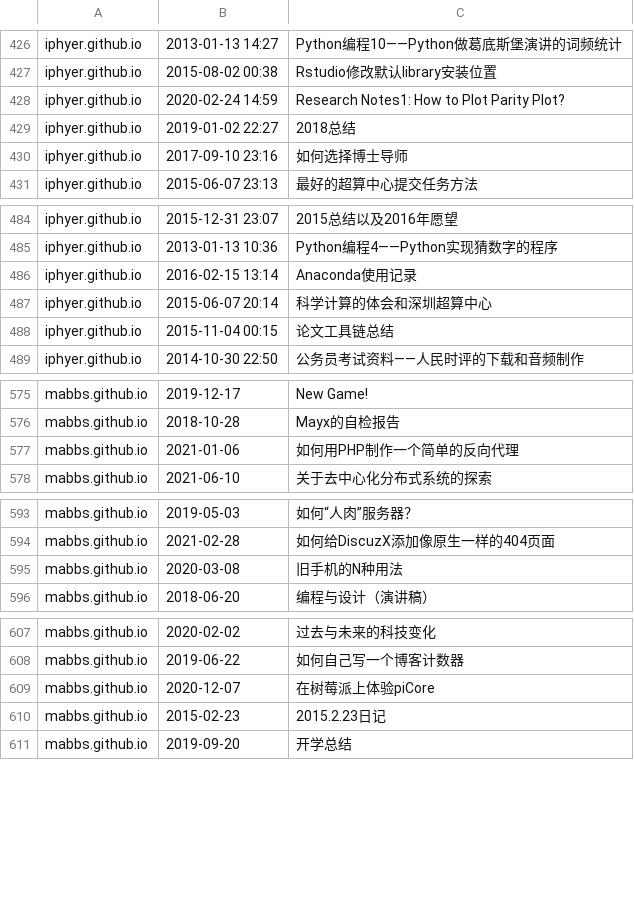
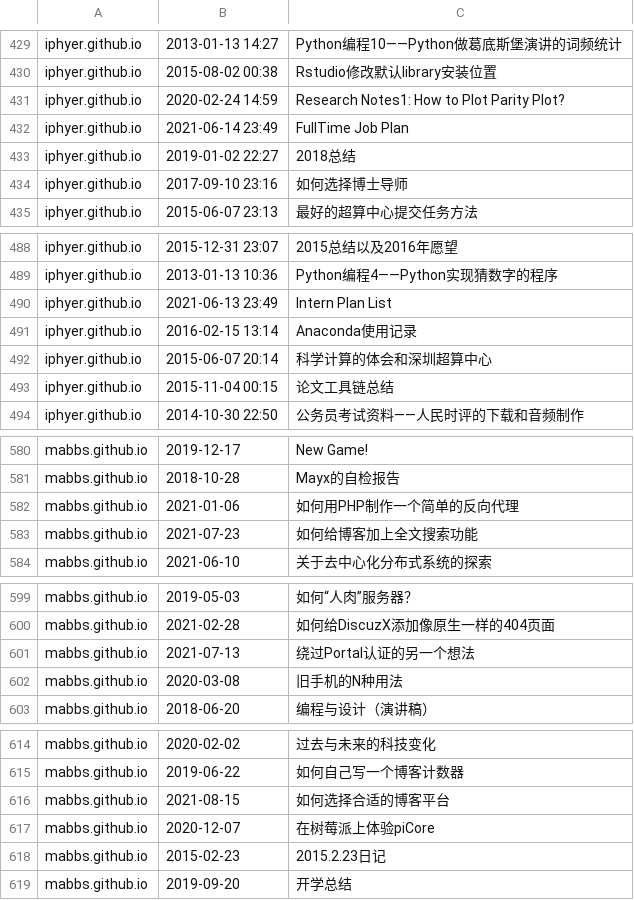
Before and after one commit to nobodxbodon/collection-of-chinese-blogs, a CSV file: 原型/博文目录.csv, drawn as a sheet; only a part is shown, gaps mark what is left out; the diff covers the shown part only.

```diff
--- a/原型/博文目录.csv
+++ b/原型/博文目录.csv
@@ -428,2 +431,3 @@ iphyer.github.io,2015-08-02 00:38,Rstudio修改默认library安装位置
 iphyer.github.io,2020-02-24 14:59,Research Notes1: How to Plot Parity Plot?
+iphyer.github.io,2021-06-14 23:49,FullTime Job Plan
 iphyer.github.io,2019-01-02 22:27,2018总结
@@ -485,2 +489,3 @@ iphyer.github.io,2015-12-31 23:07,2015总结以及2016年愿望
 iphyer.github.io,2013-01-13 10:36,Python编程4——Python实现猜数字的程序
+iphyer.github.io,2021-06-13 23:49,Intern Plan List
 iphyer.github.io,2016-02-15 13:14,Anaconda使用记录
@@ -577,2 +582,3 @@ mabbs.github.io,2018-10-28,Mayx的自检报告
 mabbs.github.io,2021-01-06,如何用PHP制作一个简单的反向代理
+mabbs.github.io,2021-07-23,如何给博客加上全文搜索功能
 mabbs.github.io,2021-06-10,关于去中心化分布式系统的探索
@@ -594,2 +600,3 @@ mabbs.github.io,2019-05-03,如何“人肉”服务器？
 mabbs.github.io,2021-02-28,如何给DiscuzX添加像原生一样的404页面
+mabbs.github.io,2021-07-13,绕过Portal认证的另一个想法
 mabbs.github.io,2020-03-08,旧手机的N种用法
@@ -608,2 +615,3 @@ mabbs.github.io,2020-02-02,过去与未来的科技变化
 mabbs.github.io,2019-06-22,如何自己写一个博客计数器
+mabbs.github.io,2021-08-15,如何选择合适的博客平台
 mabbs.github.io,2020-12-07,在树莓派上体验piCore
```
Also changed, not shown: 37 added rows and 4 edited cells elsewhere in this file, 原型/统计数据.csv.
